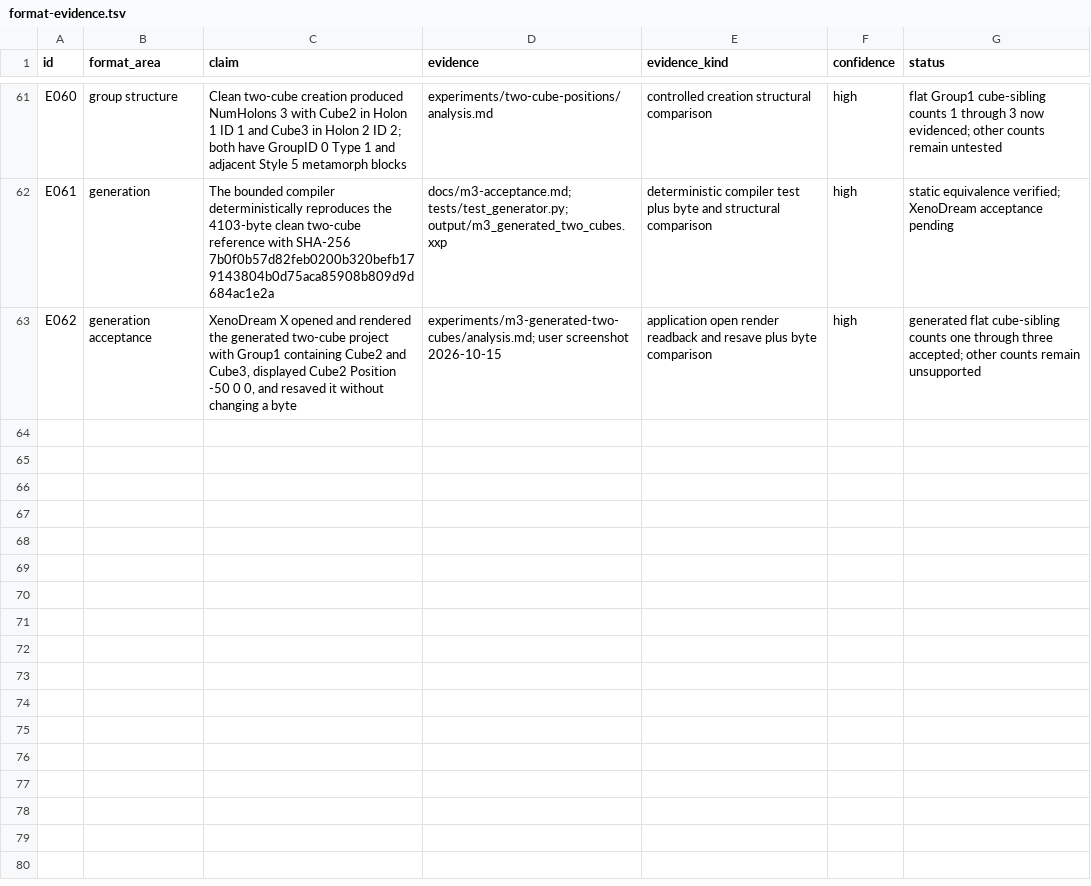
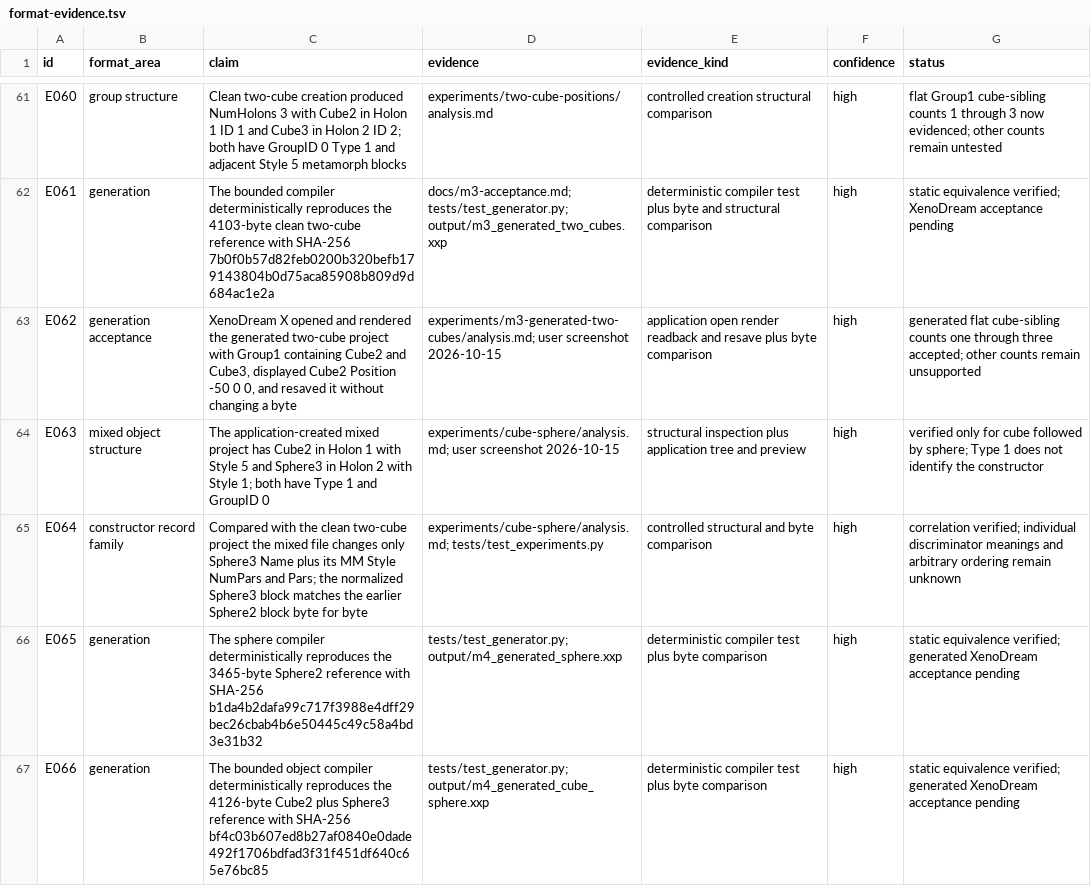
Before and after one commit to dmonachello/xenoAi, a TSV file: docs/format-evidence.tsv, drawn as a sheet; only a part is shown, gaps mark what is left out.

Commit message:
feat: add bounded sphere object profiles

```diff
--- a/docs/format-evidence.tsv
+++ b/docs/format-evidence.tsv
@@ -63 +63,5 @@ E061	generation	The bounded compiler deterministically reproduces the 4103-byte
 E062	generation acceptance	XenoDream X opened and rendered the generated two-cube project with Group1 containing Cube2 and Cube3, displayed Cube2 Position -50 0 0, and resaved it without changing a byte	experiments/m3-generated-two-cubes/analysis.md; user screenshot 2026-10-15	application open render readback and resave plus byte comparison	high	generated flat cube-sibling counts one through three accepted; other counts remain unsupported
+E063	mixed object structure	The application-created mixed project has Cube2 in Holon 1 with Style 5 and Sphere3 in Holon 2 with Style 1; both have Type 1 and GroupID 0	experiments/cube-sphere/analysis.md; user screenshot 2026-10-15	structural inspection plus application tree and preview	high	verified only for cube followed by sphere; Type 1 does not identify the constructor
+E064	constructor record family	Compared with the clean two-cube project the mixed file changes only Sphere3 Name plus its MM Style NumPars and Pars; the normalized Sphere3 block matches the earlier Sphere2 block byte for byte	experiments/cube-sphere/analysis.md; tests/test_experiments.py	controlled structural and byte comparison	high	correlation verified; individual discriminator meanings and arbitrary ordering remain unknown
+E065	generation	The sphere compiler deterministically reproduces the 3465-byte Sphere2 reference with SHA-256 b1da4b2dafa99c717f3988e4dff29bec26cbab4b6e50445c49c58a4bd3e31b32	tests/test_generator.py; output/m4_generated_sphere.xxp	deterministic compiler test plus byte comparison	high	static equivalence verified; generated XenoDream acceptance pending
+E066	generation	The bounded object compiler deterministically reproduces the 4126-byte Cube2 plus Sphere3 reference with SHA-256 bf4c03b607ed8b27af0840e0dade492f1706bdfad3f31f451df640c65e76bc85	tests/test_generator.py; output/m4_generated_cube_sphere.xxp	deterministic compiler test plus byte comparison	high	static equivalence verified; generated XenoDream acceptance pending
```
Also changed, not shown: decisions.tsv, 16 other files.
